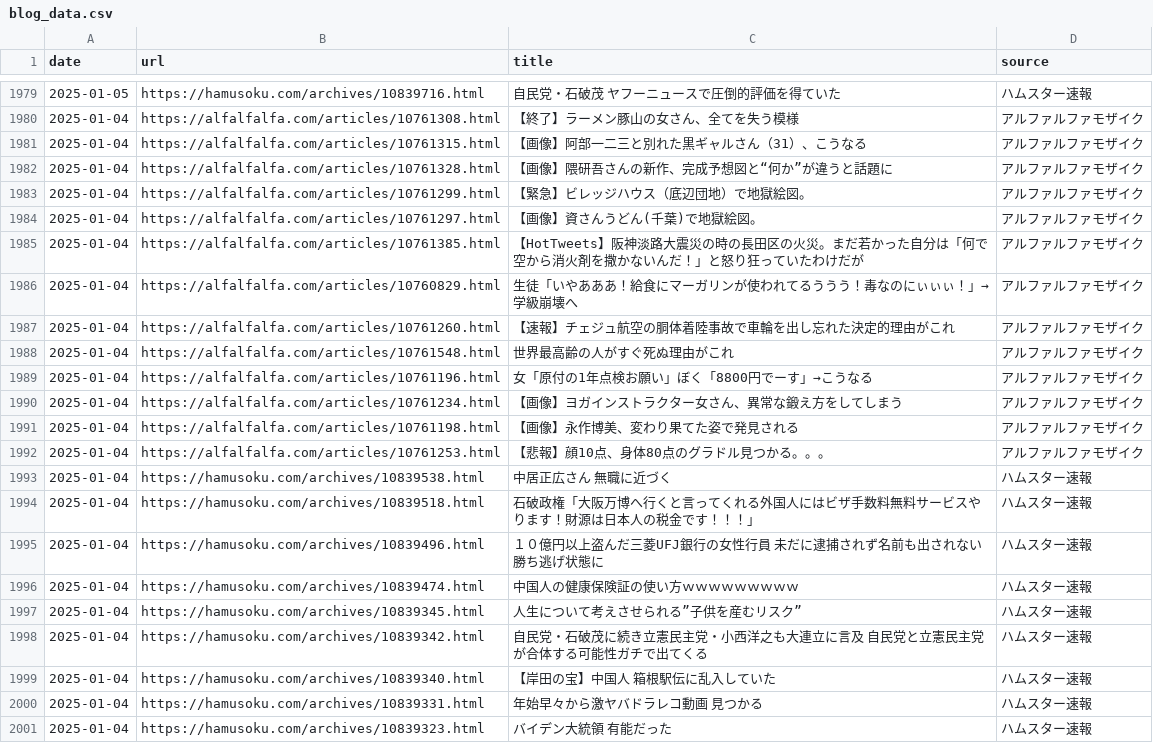
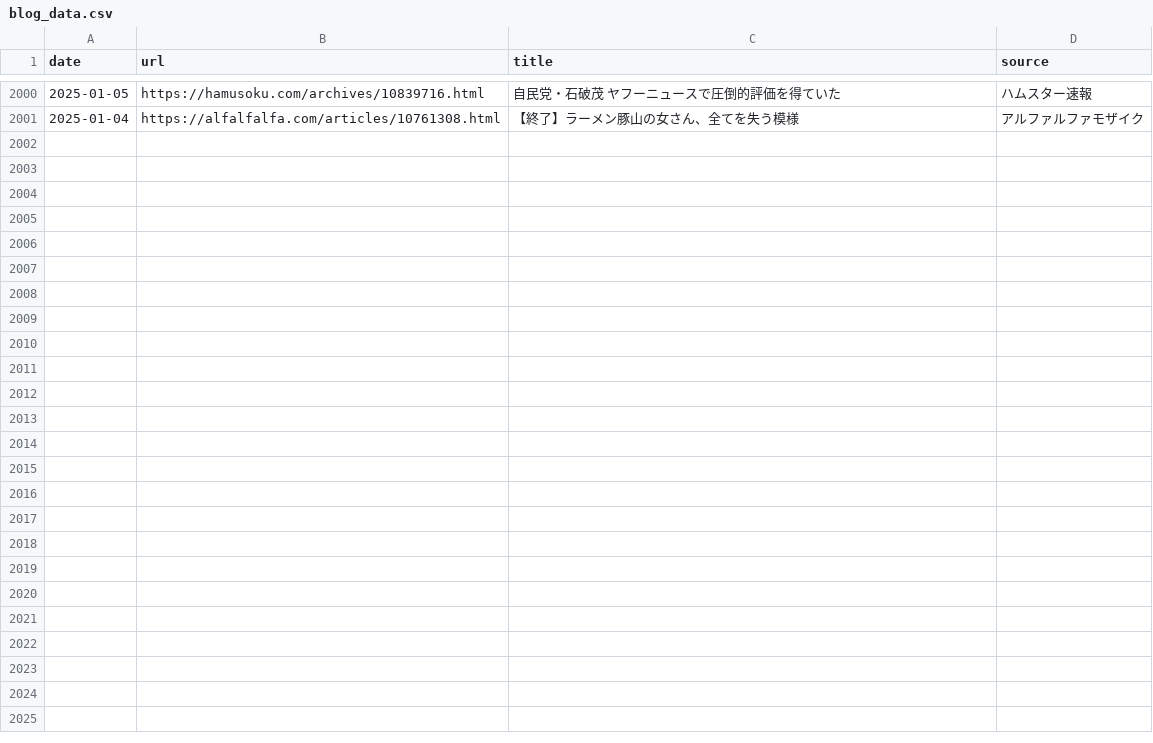
Before and after one commit to frameghostman/githubactionstest, a CSV file: blog_data.csv, drawn as a sheet; only a part is shown, gaps mark what is left out; the diff covers the shown part only.

```diff
--- a/blog_data.csv
+++ b/blog_data.csv
@@ -1980,22 +2001 @@ date,url,title,source
 2025-01-04,https://alfalfalfa.com/articles/10761308.html,【終了】ラーメン豚山の女さん、全てを失う模様,アルファルファモザイク
-2025-01-04,https://alfalfalfa.com/articles/10761315.html,【画像】阿部一二三と別れた黒ギャルさん（31）、こうなる,アルファルファモザイク
-2025-01-04,https://alfalfalfa.com/articles/10761328.html,【画像】隈研吾さんの新作、完成予想図と“何か”が違うと話題に,アルファルファモザイク
-2025-01-04,https://alfalfalfa.com/articles/10761299.html,【緊急】ビレッジハウス（底辺団地）で地獄絵図。,アルファルファモザイク
-2025-01-04,https://alfalfalfa.com/articles/10761297.html,【画像】資さんうどん(千葉)で地獄絵図。,アルファルファモザイク
-2025-01-04,https://alfalfalfa.com/articles/10761385.html,【HotTweets】阪神淡路大震災の時の長田区の火災。まだ若かった自分は「何で空から消火剤を撒かないんだ！」と怒り狂っていたわけだが,アルファルファモザイク
-2025-01-04,https://alfalfalfa.com/articles/10760829.html,生徒「いやあああ！給食にマーガリンが使われてるううう！毒なのにぃぃぃ！」→学級崩壊へ,アルファルファモザイク
-2025-01-04,https://alfalfalfa.com/articles/10761260.html,【速報】チェジュ航空の胴体着陸事故で車輪を出し忘れた決定的理由がこれ,アルファルファモザイク
-2025-01-04,https://alfalfalfa.com/articles/10761548.html,世界最高齢の人がすぐ死ぬ理由がこれ,アルファルファモザイク
-2025-01-04,https://alfalfalfa.com/articles/10761196.html,女「原付の1年点検お願い」ぼく「8800円でーす」→こうなる,アルファルファモザイク
-2025-01-04,https://alfalfalfa.com/articles/10761234.html,【画像】ヨガインストラクター女さん、異常な鍛え方をしてしまう,アルファルファモザイク
-2025-01-04,https://alfalfalfa.com/articles/10761198.html,【画像】永作博美、変わり果てた姿で発見される,アルファルファモザイク
-2025-01-04,https://alfalfalfa.com/articles/10761253.html,【悲報】顔10点、身体80点のグラドル見つかる。。。,アルファルファモザイク
-2025-01-04,https://hamusoku.com/archives/10839538.html,中居正広さん　無職に近づく,ハムスター速報
-2025-01-04,https://hamusoku.com/archives/10839518.html,石破政権「大阪万博へ行くと言ってくれる外国人にはビザ手数料無料サービスやります！財源は日本人の税金です！！！」,ハムスター速報
-2025-01-04,https://hamusoku.com/archives/10839496.html,１０億円以上盗んだ三菱UFJ銀行の女性行員　未だに逮捕されず名前も出されない勝ち逃げ状態に,ハムスター速報
-2025-01-04,https://hamusoku.com/archives/10839474.html,中国人の健康保険証の使い方ｗｗｗｗｗｗｗｗｗ,ハムスター速報
-2025-01-04,https://hamusoku.com/archives/10839345.html,人生について考えさせられる”子供を産むリスク”,ハムスター速報
-2025-01-04,https://hamusoku.com/archives/10839342.html,自民党・石破茂に続き立憲民主党・小西洋之も大連立に言及　自民党と立憲民主党が合体する可能性ガチで出てくる,ハムスター速報
-2025-01-04,https://hamusoku.com/archives/10839340.html,【岸田の宝】中国人　箱根駅伝に乱入していた,ハムスター速報
-2025-01-04,https://hamusoku.com/archives/10839331.html,年始早々から激ヤバドラレコ動画　見つかる,ハムスター速報
-2025-01-04,https://hamusoku.com/archives/10839323.html,バイデン大統領　有能だった,ハムスター速報
```
Also changed, not shown: 21 added rows elsewhere in this file, 2 other files.
